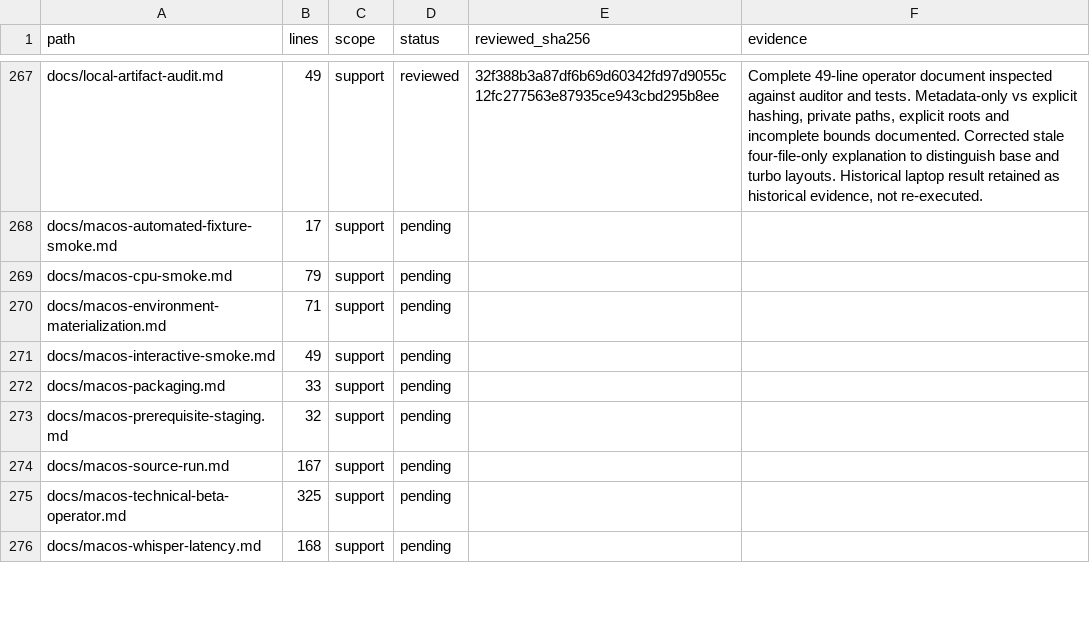
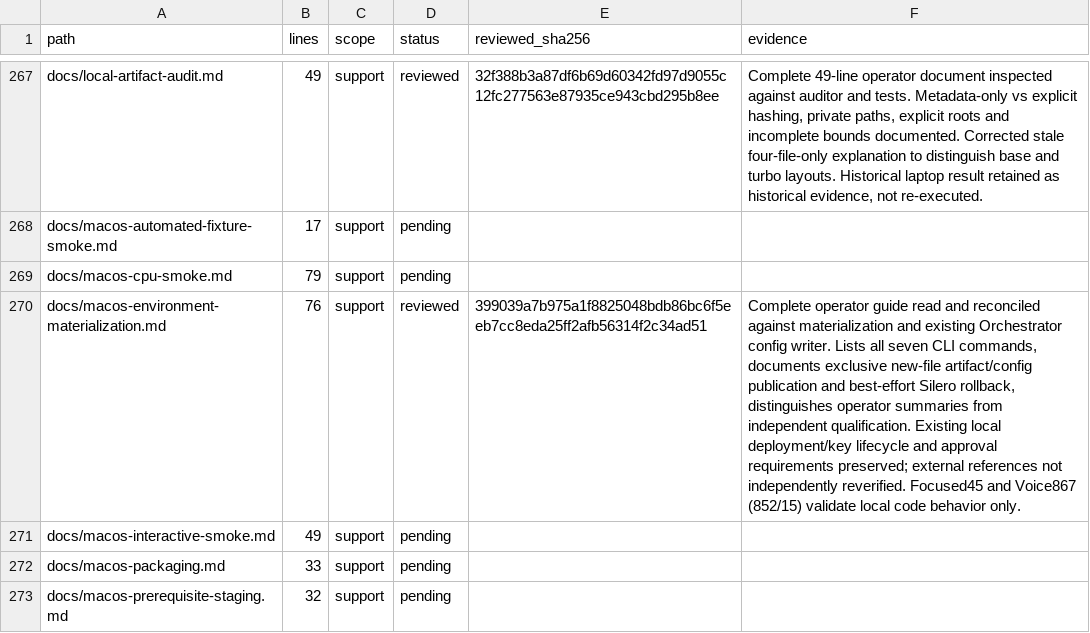
Before and after one commit to anaschatz/Cyrus, a CSV file: docs/codebase-review-coverage.csv, drawn as a sheet; only a part is shown, gaps mark what is left out; the shorter side is filled out with more unchanged rows; the diff covers the shown part only; the diff names each change by its address in the sheet, - before the commit and + after, or states it on an @@ line.

Commit message:
fix: publish materialized artifacts without replacing existing files

```diff
--- a/docs/codebase-review-coverage.csv
+++ b/docs/codebase-review-coverage.csv
-B270 (lines): 71
+B270 (lines): 76
-D270 (status): pending
+D270 (status): reviewed
-E270 (reviewed_sha256): (empty)
+E270 (reviewed_sha256): 399039a7b975a1f8825048bdb86bc6f5eeb7cc8eda25ff2afb56314f2c34ad51
-F270 (evidence): (empty)
+F270 (evidence): Complete operator guide read and reconciled against materialization and existing Orchestrator config writer. Lists all seven CLI commands, documents exclusive new-file artifact/config publication and best-effort Silero rollback, distinguishes operator summaries from independent qualification. Existing local deployment/key lifecycle and approval requirements preserved; external references not independently reverified. Focused45 and Voice867 (852/15) validate local code behavior only.
```
Also changed, not shown: 6 edited cells elsewhere in this file, 4 other files.
